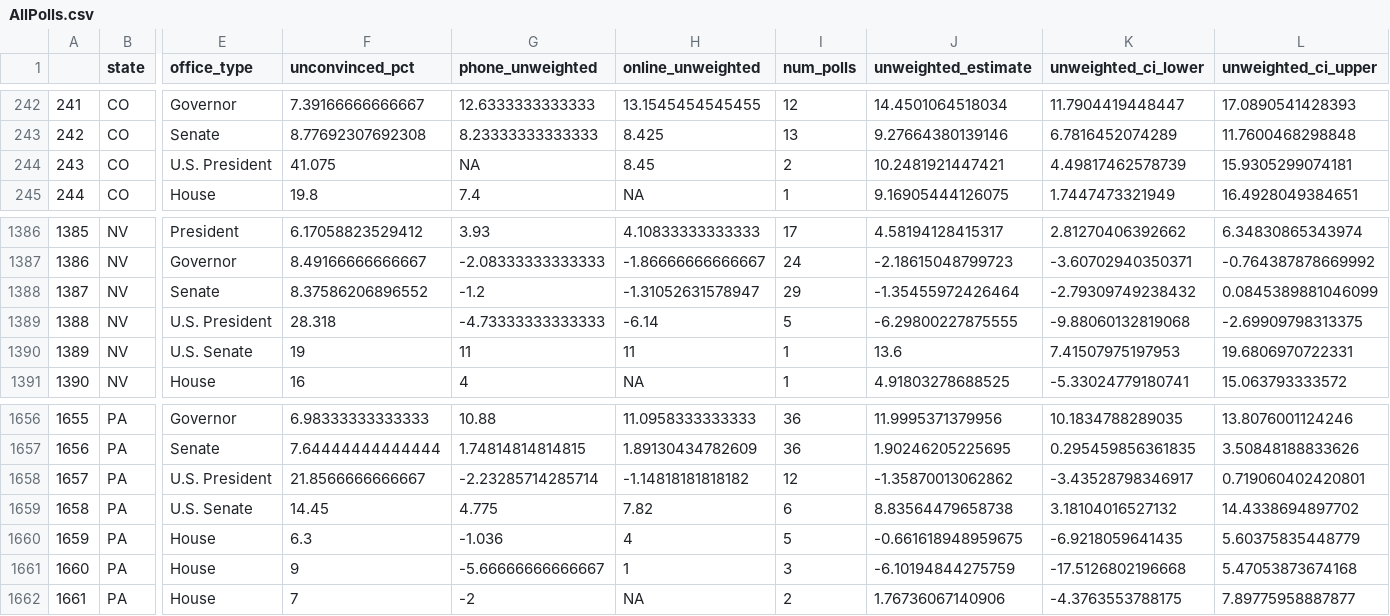
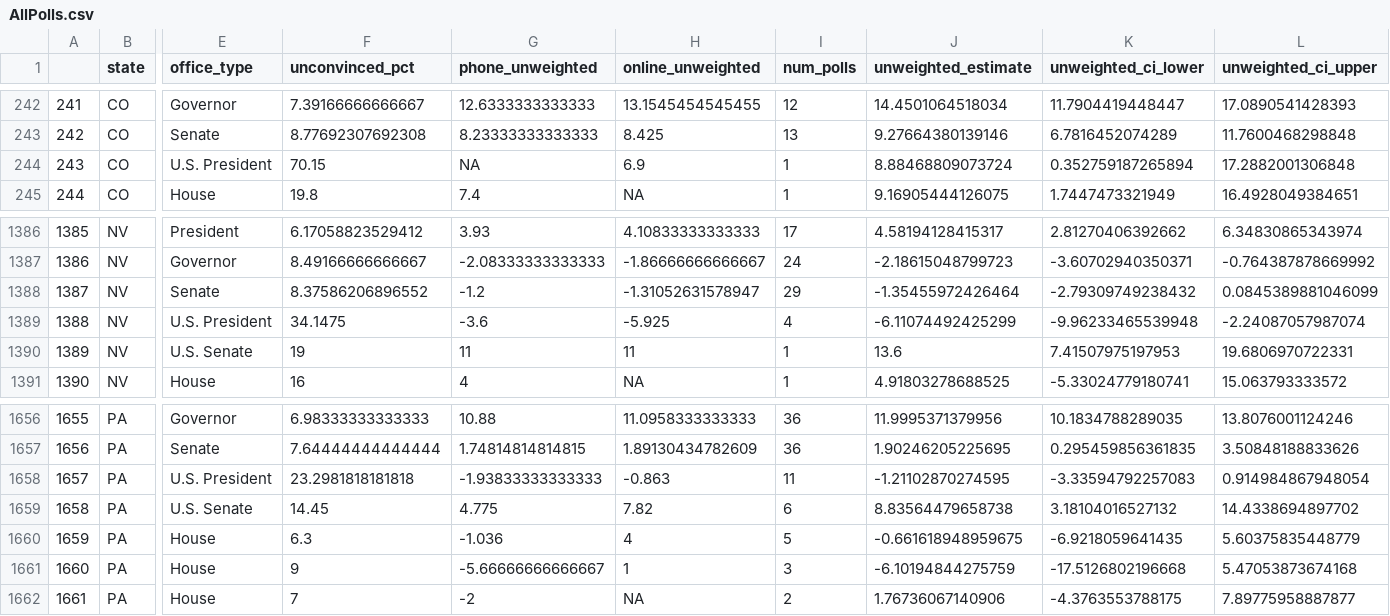
Before and after one commit to BPR-Data-Team/ElectionModel2024, a CSV file: cleaned_data/AllPolls.csv, drawn as a sheet; only a part is shown, gaps mark what is left out; the diff covers the shown part only; the diff names each change by its address in the sheet, - before the commit and + after, or states it on an @@ line.

```diff
--- a/cleaned_data/AllPolls.csv
+++ b/cleaned_data/AllPolls.csv
-F244 (unconvinced_pct): 41.075
+F244 (unconvinced_pct): 70.15
-H244 (online_unweighted): 8.45
+H244 (online_unweighted): 6.9
-I244 (num_polls): 2
+I244 (num_polls): 1
-J244 (unweighted_estimate): 10.2481921447421
+J244 (unweighted_estimate): 8.88468809073724
-K244 (unweighted_ci_lower): 4.49817462578739
+K244 (unweighted_ci_lower): 0.352759187265894
-L244 (unweighted_ci_upper): 15.9305299074181
+L244 (unweighted_ci_upper): 17.2882001306848
-F1389 (unconvinced_pct): 28.318
+F1389 (unconvinced_pct): 34.1475
-G1389 (phone_unweighted): -4.73333333333333
+G1389 (phone_unweighted): -3.6
-H1389 (online_unweighted): -6.14
+H1389 (online_unweighted): -5.925
-I1389 (num_polls): 5
+I1389 (num_polls): 4
-J1389 (unweighted_estimate): -6.29800227875555
+J1389 (unweighted_estimate): -6.11074492425299
-K1389 (unweighted_ci_lower): -9.88060132819068
+K1389 (unweighted_ci_lower): -9.96233465539948
-L1389 (unweighted_ci_upper): -2.69909798313375
+L1389 (unweighted_ci_upper): -2.24087057987074
-F1658 (unconvinced_pct): 21.8566666666667
+F1658 (unconvinced_pct): 23.2981818181818
-G1658 (phone_unweighted): -2.23285714285714
+G1658 (phone_unweighted): -1.93833333333333
-H1658 (online_unweighted): -1.14818181818182
+H1658 (online_unweighted): -0.863
-I1658 (num_polls): 12
+I1658 (num_polls): 11
-J1658 (unweighted_estimate): -1.35870013062862
+J1658 (unweighted_estimate): -1.21102870274595
-K1658 (unweighted_ci_lower): -3.43528798346917
+K1658 (unweighted_ci_lower): -3.33594792257083
-L1658 (unweighted_ci_upper): 0.719060402420801
+L1658 (unweighted_ci_upper): 0.914984867948054
```
Also changed, not shown: 73 edited cells elsewhere in this file, cleaned_data/GenPolling.csv.
